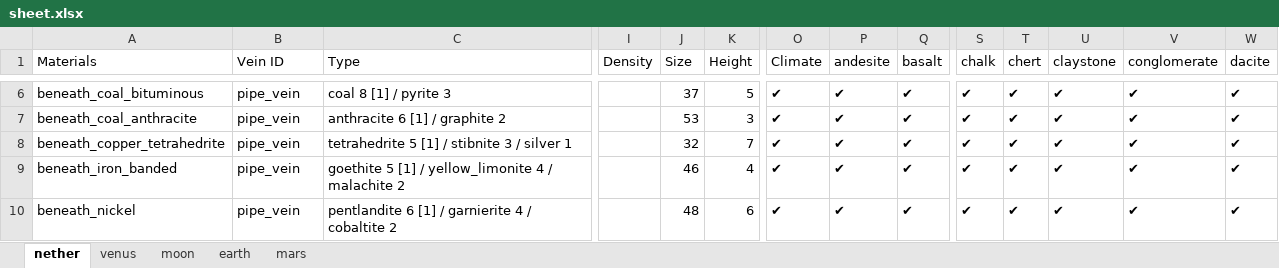
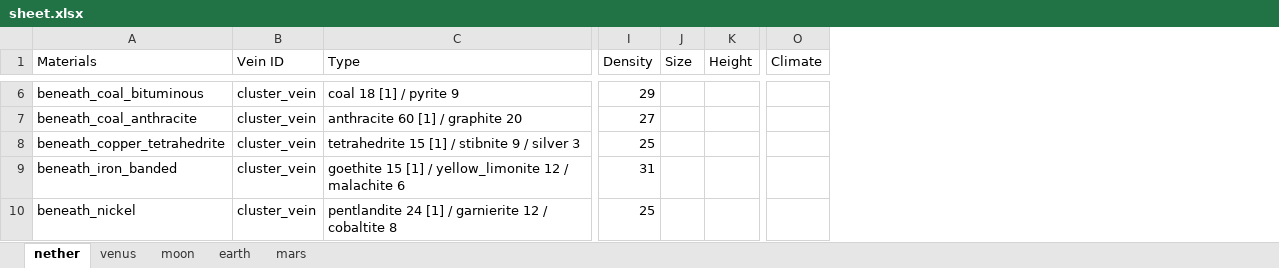
Before and after one commit to TerraFirmaGreg-Translation-CN/Tools-Modern, an Excel workbook: OresToFieldGuide/data/sheet.xlsx, sheet nether, drawn as a sheet; only a part is shown, gaps mark what is left out; values as stored, in another font and other column widths than the file's, no cell formats; the diff covers the shown part only; the diff names each change by its address in the sheet, - before the commit and + after, or states it on an @@ line.

Commit message:
update beneath veins

```diff
--- a/OresToFieldGuide/data/sheet.xlsx (sheet nether)
+++ b/OresToFieldGuide/data/sheet.xlsx (sheet nether)
-column P (andesite), rows 6-10: all ✔
-column Q (basalt), rows 6-10: all ✔
-column S (chalk), rows 6-10: all ✔
-column T (chert), rows 6-10: all ✔
-column U (claystone), rows 6-10: all ✔
-column V (conglomerate), rows 6-10: all ✔
-column W (dacite), rows 6-10: all ✔
-B6:B10 (Vein ID): pipe_vein
+B6:B10 (Vein ID): cluster_vein
-C6 (Type): coal 8 [1] / pyrite 3
+C6 (Type): coal 18 [1] / pyrite 9
-I6 (Density): (empty)
+I6 (Density): 29
-J6 (Size): 37
+J6 (Size): (empty)
-K6 (Height): 5
+K6 (Height): (empty)
-O6:O10 (Climate): ✔
+O6:O10 (Climate): (empty)
-C7 (Type): anthracite 6 [1] / graphite 2
+C7 (Type): anthracite 60 [1] / graphite 20
-I7 (Density): (empty)
+I7 (Density): 27
-J7 (Size): 53
+J7 (Size): (empty)
-K7 (Height): 3
+K7 (Height): (empty)
-C8 (Type): tetrahedrite 5 [1] / stibnite 3 / silver 1
+C8 (Type): tetrahedrite 15 [1] / stibnite 9 / silver 3
-I8 (Density): (empty)
+I8 (Density): 25
-J8 (Size): 32
+J8 (Size): (empty)
-K8 (Height): 7
+K8 (Height): (empty)
-C9 (Type): goethite 5 [1] / yellow_limonite 4 / malachite 2
+C9 (Type): goethite 15 [1] / yellow_limonite 12 / malachite 6
-I9 (Density): (empty)
+I9 (Density): 31
-J9 (Size): 46
+J9 (Size): (empty)
-K9 (Height): 4
+K9 (Height): (empty)
-C10 (Type): pentlandite 6 [1] / garnierite 4 / cobaltite 2
+C10 (Type): pentlandite 24 [1] / garnierite 12 / cobaltite 8
-I10 (Density): (empty)
+I10 (Density): 25
-J10 (Size): 48
+J10 (Size): (empty)
-K10 (Height): 6
+K10 (Height): (empty)
```
Also changed, not shown: 5 removed columns and 209 edited cells elsewhere in this sheet, cell formats, 25 other files.
